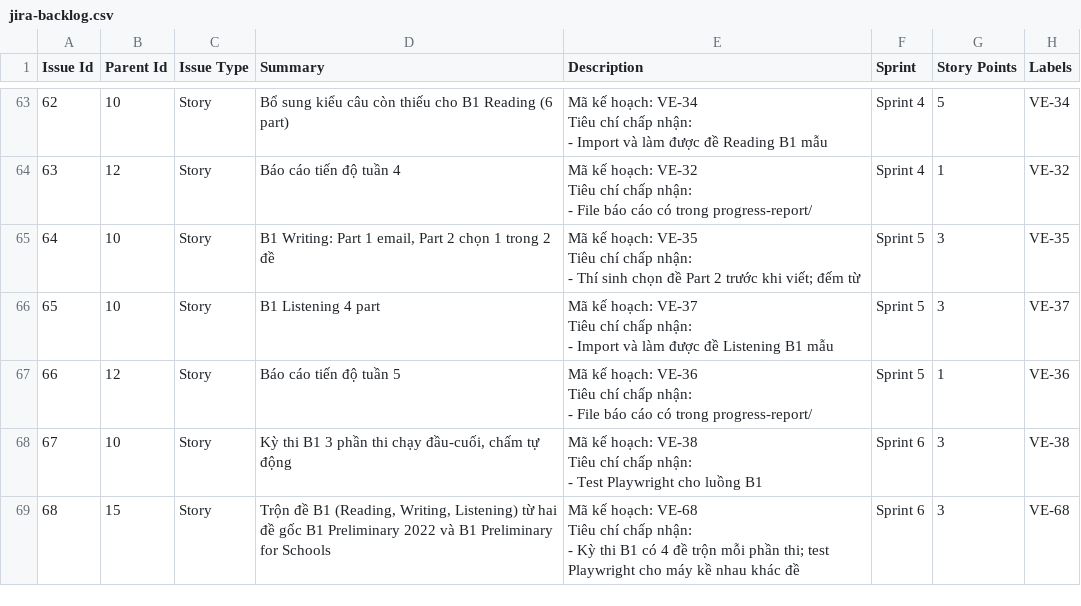
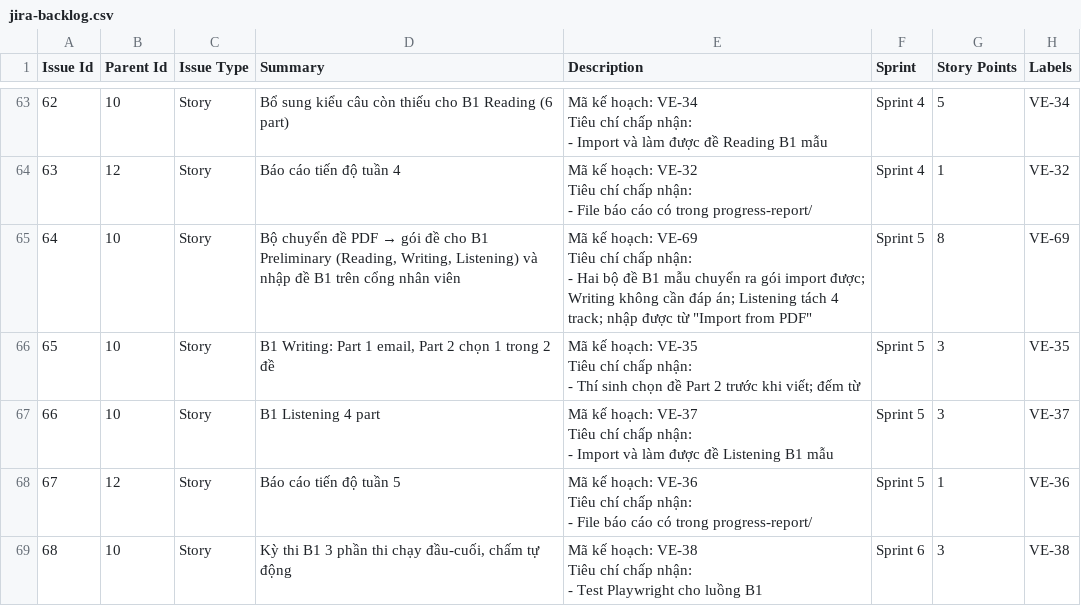
Before and after one commit to trhlow/cambridge-exam-prep, a CSV file: .planning/2026-10-10-sprint-plan/jira-backlog.csv, drawn as a sheet; only a part is shown, gaps mark what is left out; the shorter side is filled out with more unchanged rows; addresses are those after the commit; ↵ is a line break in a cell; the diff names each change by its address in the sheet, - before the commit and + after, or states it on an @@ line.

Commit message:
docs(plan): B1 PDF converter story (VE-69, Sprint 5)

```diff
--- a/.planning/2026-10-10-sprint-plan/jira-backlog.csv
+++ b/.planning/2026-10-10-sprint-plan/jira-backlog.csv
+row 65: 64 | 10 | Story | Bộ chuyển đề PDF → gói đề cho B1 Preliminary (Reading, Writing, Listening) và nhập đề B1 trên cổng nhân viên | Mã kế hoạch: VE-69 ↵ Tiêu chí chấp nhận: ↵ - Hai bộ đề B1 mẫu chuyển ra gói import được; Writing không cần đáp án; Listening tách 4 track; nhập được từ "Import from PDF" | Sprint 5 | 8 | VE-69
@@ column A (Issue Id) renumbered from row 66 down @@
```
Also changed, not shown: 3 other files.
